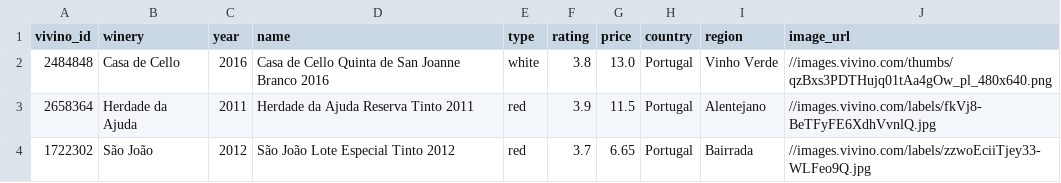
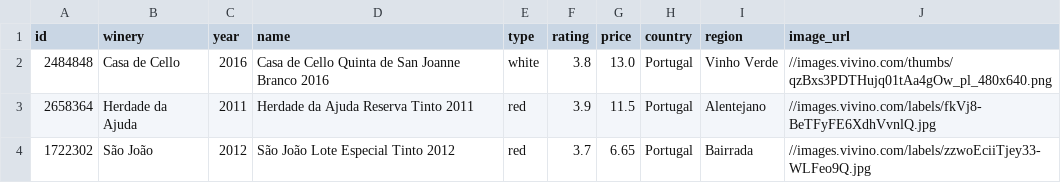
Before and after one commit to nunomiguel22/FEUP-PRI, a CSV file: datasets/vivino-info.csv, drawn as a sheet; only a part is shown.

Commit message:
new datasets

```diff
--- a/datasets/vivino-info.csv
+++ b/datasets/vivino-info.csv
@@ -1,2 +1,2 @@
-vivino_id,winery,year,name,type,rating,price,country,region,image_url
+id,winery,year,name,type,rating,price,country,region,image_url
 2484848,Casa de Cello,2016,Casa de Cello Quinta de San Joanne Branco 2016,white,3.8,13.0,Portugal,Vinho Verde,//images.vivino.com/thumbs/qzBxs3PDTHujq01tAa4gOw_pl_480x640.png
```
Also changed, not shown: 5 other files.
